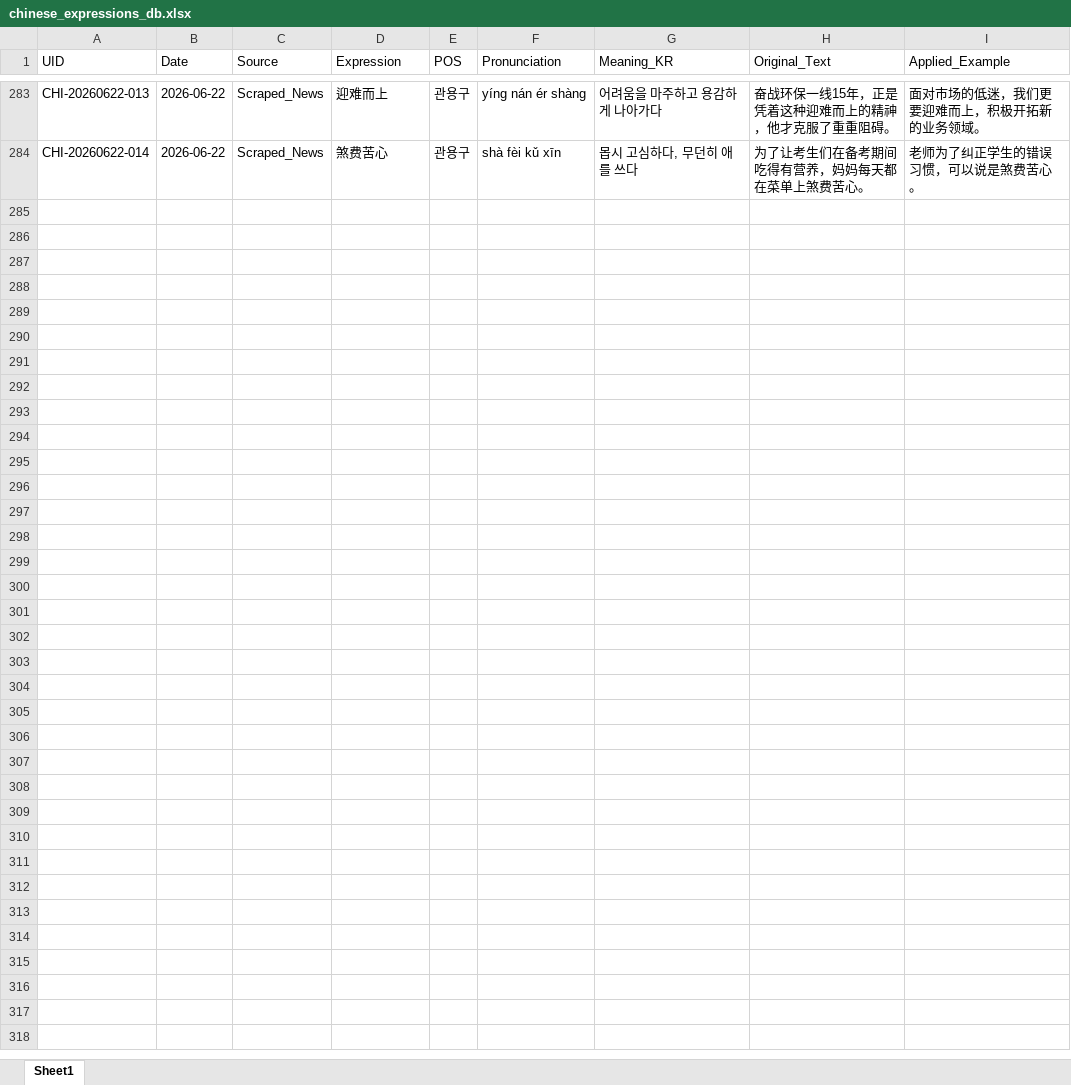
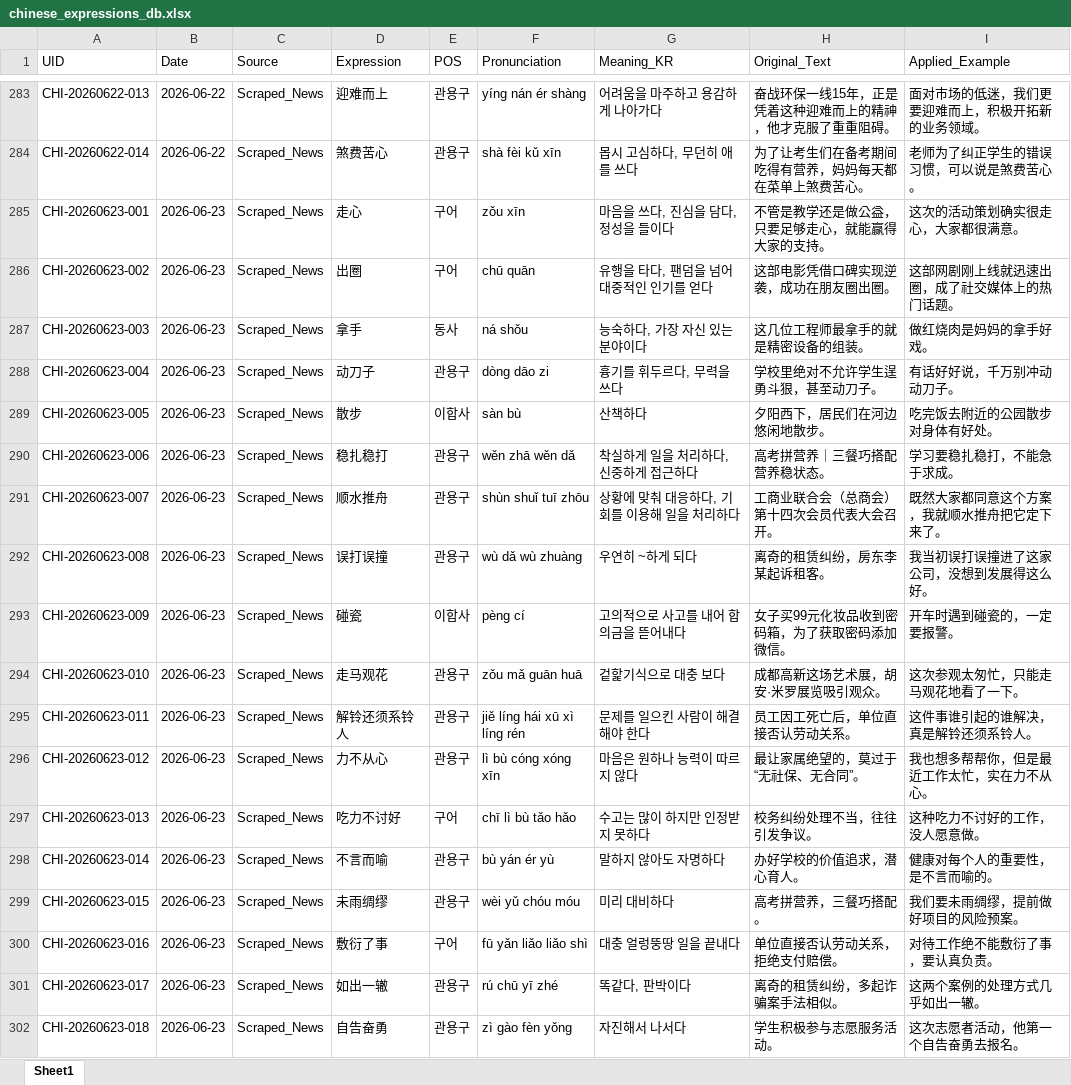
Before and after one commit to woodangtangtangAI/CN-Expressions-Memorize, an Excel workbook: data/01_Database/chinese_expressions_db.xlsx, sheet Sheet1, drawn as a sheet; only a part is shown, gaps mark what is left out; values as stored, in another font and other column widths than the file's, no borders; the diff names each change by its address in the sheet, - before the commit and + after, or states it on an @@ line.

```diff
--- a/data/01_Database/chinese_expressions_db.xlsx (sheet Sheet1)
+++ b/data/01_Database/chinese_expressions_db.xlsx (sheet Sheet1)
+row 285: CHI-20260623-001 | 2026-06-23 | Scraped_News | 走心 | 구어 | zǒu xīn | 마음을 쓰다, 진심을 담다, 정성을 들이다 | 不管是教学还是做公益，只要足够走心，就能赢得大家的支持。 | 这次的活动策划确实很走心，大家都很满意。
+row 286: CHI-20260623-002 | 2026-06-23 | Scraped_News | 出圈 | 구어 | chū quān | 유행을 타다, 팬덤을 넘어 대중적인 인기를 얻다 | 这部电影凭借口碑实现逆袭，成功在朋友圈出圈。 | 这部网剧刚上线就迅速出圈，成了社交媒体上的热门话题。
+row 287: CHI-20260623-003 | 2026-06-23 | Scraped_News | 拿手 | 동사 | ná shǒu | 능숙하다, 가장 자신 있는 분야이다 | 这几位工程师最拿手的就是精密设备的组装。 | 做红烧肉是妈妈的拿手好戏。
+row 288: CHI-20260623-004 | 2026-06-23 | Scraped_News | 动刀子 | 관용구 | dòng dāo zi | 흉기를 휘두르다, 무력을 쓰다 | 学校里绝对不允许学生逞勇斗狠，甚至动刀子。 | 有话好好说，千万别冲动动刀子。
+row 289: CHI-20260623-005 | 2026-06-23 | Scraped_News | 散步 | 이합사 | sàn bù | 산책하다 | 夕阳西下，居民们在河边悠闲地散步。 | 吃完饭去附近的公园散步对身体有好处。
+row 290: CHI-20260623-006 | 2026-06-23 | Scraped_News | 稳扎稳打 | 관용구 | wěn zhā wěn dǎ | 착실하게 일을 처리하다, 신중하게 접근하다 | 高考拼营养｜三餐巧搭配 营养稳状态。 | 学习要稳扎稳打，不能急于求成。
+row 291: CHI-20260623-007 | 2026-06-23 | Scraped_News | 顺水推舟 | 관용구 | shùn shuǐ tuī zhōu | 상황에 맞춰 대응하다, 기회를 이용해 일을 처리하다 | 工商业联合会（总商会）第十四次会员代表大会召开。 | 既然大家都同意这个方案，我就顺水推舟把它定下来了。
+row 292: CHI-20260623-008 | 2026-06-23 | Scraped_News | 误打误撞 | 관용구 | wù dǎ wù zhuàng | 우연히 ~하게 되다 | 离奇的租赁纠纷，房东李某起诉租客。 | 我当初误打误撞进了这家公司，没想到发展得这么好。
+row 293: CHI-20260623-009 | 2026-06-23 | Scraped_News | 碰瓷 | 이합사 | pèng cí | 고의적으로 사고를 내어 합의금을 뜯어내다 | 女子买99元化妆品收到密码箱，为了获取密码添加微信。 | 开车时遇到碰瓷的，一定要报警。
+row 294: CHI-20260623-010 | 2026-06-23 | Scraped_News | 走马观花 | 관용구 | zǒu mǎ guān huā | 겉핥기식으로 대충 보다 | 成都高新这场艺术展，胡安·米罗展览吸引观众。 | 这次参观太匆忙，只能走马观花地看了一下。
+row 295: CHI-20260623-011 | 2026-06-23 | Scraped_News | 解铃还须系铃人 | 관용구 | jiě líng hái xū xì líng rén | 문제를 일으킨 사람이 해결해야 한다 | 员工因工死亡后，单位直接否认劳动关系。 | 这件事谁引起的谁解决，真是解铃还须系铃人。
+row 296: CHI-20260623-012 | 2026-06-23 | Scraped_News | 力不从心 | 관용구 | lì bù cóng xóng xīn | 마음은 원하나 능력이 따르지 않다 | 最让家属绝望的，莫过于“无社保、无合同”。 | 我也想多帮帮你，但是最近工作太忙，实在力不从心。
+row 297: CHI-20260623-013 | 2026-06-23 | Scraped_News | 吃力不讨好 | 구어 | chī lì bù tǎo hǎo | 수고는 많이 하지만 인정받지 못하다 | 校务纠纷处理不当，往往引发争议。 | 这种吃力不讨好的工作，没人愿意做。
+row 298: CHI-20260623-014 | 2026-06-23 | Scraped_News | 不言而喻 | 관용구 | bù yán ér yù | 말하지 않아도 자명하다 | 办好学校的价值追求，潜心育人。 | 健康对每个人的重要性，是不言而喻的。
+row 299: CHI-20260623-015 | 2026-06-23 | Scraped_News | 未雨绸缪 | 관용구 | wèi yǔ chóu móu | 미리 대비하다 | 高考拼营养，三餐巧搭配。 | 我们要未雨绸缪，提前做好项目的风险预案。
+row 300: CHI-20260623-016 | 2026-06-23 | Scraped_News | 敷衍了事 | 구어 | fū yǎn liǎo liǎo shì | 대충 얼렁뚱땅 일을 끝내다 | 单位直接否认劳动关系，拒绝支付赔偿。 | 对待工作绝不能敷衍了事，要认真负责。
+row 301: CHI-20260623-017 | 2026-06-23 | Scraped_News | 如出一辙 | 관용구 | rú chū yī zhé | 똑같다, 판박이다 | 离奇的租赁纠纷，多起诈骗案手法相似。 | 这两个案例的处理方式几乎如出一辙。
+row 302: CHI-20260623-018 | 2026-06-23 | Scraped_News | 自告奋勇 | 관용구 | zì gào fèn yǒng | 자진해서 나서다 | 学生积极参与志愿服务活动。 | 这次志愿者活动，他第一个自告奋勇去报名。
```
Also changed, not shown: 5 other files.
